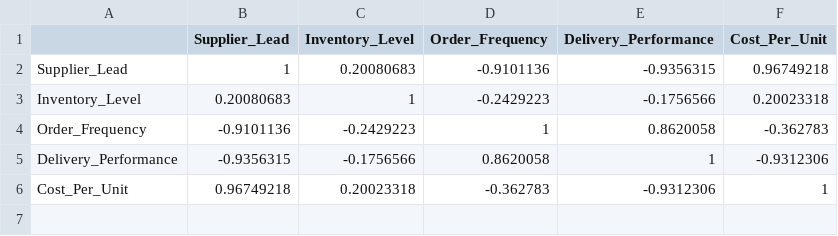
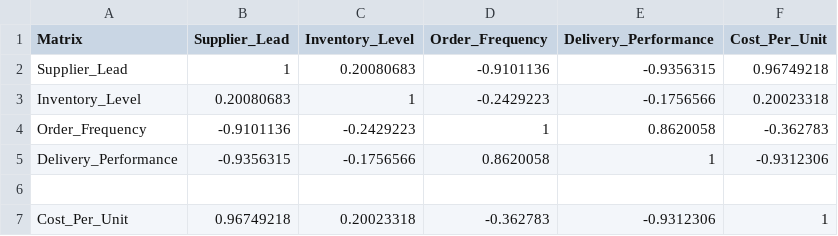
Before and after one commit to Krish-rohilla25/supply-chain-correlation, a CSV file: correlation.csv, drawn as a sheet.

Commit message:
Update correlation.csv

```diff
--- a/correlation.csv
+++ b/correlation.csv
@@ -1,2 +1,2 @@
-, Supplier_Lead, Inventory_Level, Order_Frequency, Delivery_Performance, Cost_Per_Unit
+Matrix, Supplier_Lead, Inventory_Level, Order_Frequency, Delivery_Performance, Cost_Per_Unit
 Supplier_Lead, 1, 0.20080683, -0.9101136, -0.9356315, 0.96749218
@@ -5,2 +5,3 @@ Order_Frequency, -0.9101136, -0.2429223, 1, 0.8620058, -0.362783
 Delivery_Performance, -0.9356315, -0.1756566, 0.8620058, 1, -0.9312306
+
 Cost_Per_Unit, 0.96749218, 0.20023318, -0.362783, -0.9312306, 1
```
